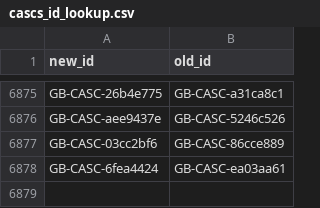
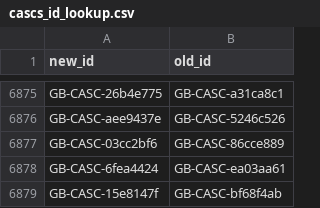
Before and after one commit to ThreeSixtyGiving/cascs, a CSV file: cascs_id_lookup.csv, drawn as a sheet; only a part is shown, gaps mark what is left out.

Commit message:
add new id

```diff
--- a/cascs_id_lookup.csv
+++ b/cascs_id_lookup.csv
@@ -6878 +6878,2 @@ GB-CASC-03cc2bf6,GB-CASC-86cce889
 GB-CASC-6fea4424,GB-CASC-ea03aa61
+GB-CASC-15e8147f,GB-CASC-bf68f4ab
```
